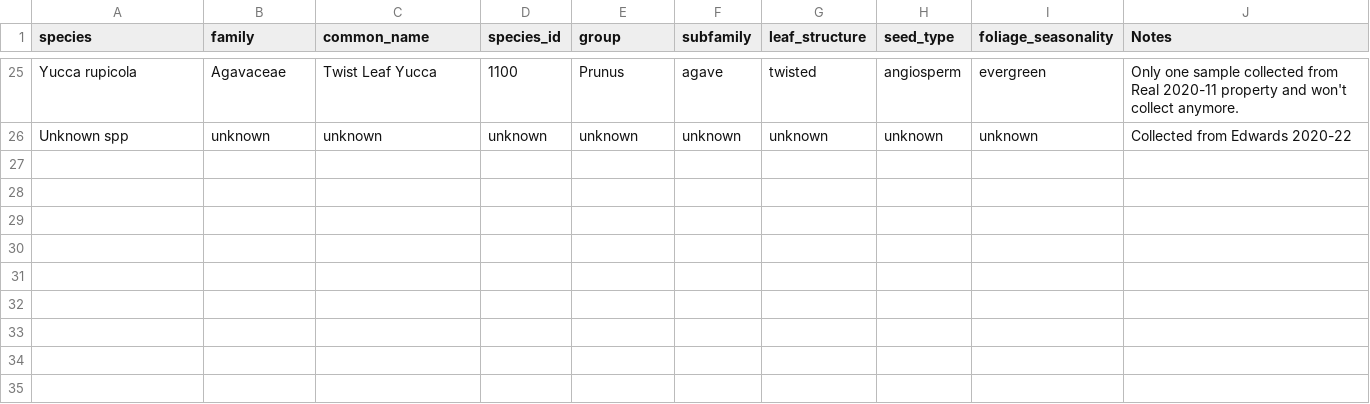
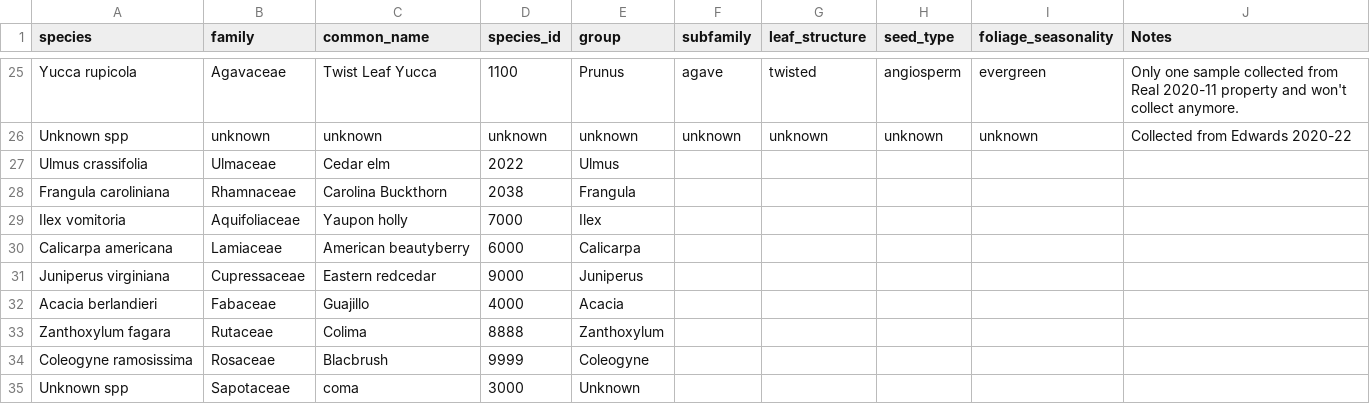
Before and after one commit to schwilklab/shrubflam, a CSV file: data/year_2021/species_table.csv, drawn as a sheet; only a part is shown, gaps mark what is left out.

Commit message:
Organized the repo and modified scripts
I moved all the Rscripts from scripts_2022 to scripts, Now all the
Rscripts in a single folder. I modified the scripts after removing the
extreme outliers and created a new script for both data from 2021 and
2022. I started working on species_table but not done yet.

```diff
--- a/data/year_2021/species_table.csv
+++ b/data/year_2021/species_table.csv
@@ -26 +26,10 @@ Yucca rupicola,Agavaceae,Twist Leaf Yucca,1100,Prunus,agave,twisted,angiosperm,e
 Unknown spp,unknown,unknown,unknown,unknown,unknown,unknown,unknown,unknown,Collected from Edwards 2020-22
+Ulmus crassifolia,Ulmaceae,Cedar elm,2022,Ulmus,,,,,
+Frangula caroliniana,Rhamnaceae,Carolina Buckthorn,2038,Frangula,,,,,
+Ilex vomitoria,Aquifoliaceae,Yaupon holly,7000,Ilex,,,,,
+Calicarpa americana,Lamiaceae,American beautyberry,6000,Calicarpa,,,,,
+Juniperus virginiana,Cupressaceae,Eastern redcedar,9000,Juniperus,,,,,
+Acacia berlandieri,Fabaceae,Guajillo,4000,Acacia,,,,,
+Zanthoxylum fagara,Rutaceae,Colima,8888,Zanthoxylum,,,,,
+Coleogyne ramosissima,Rosaceae,Blacbrush,9999,Coleogyne,,,,,
+Unknown spp,Sapotaceae,coma,3000,Unknown,,,,,
```
Also changed, not shown: 15 other files.
